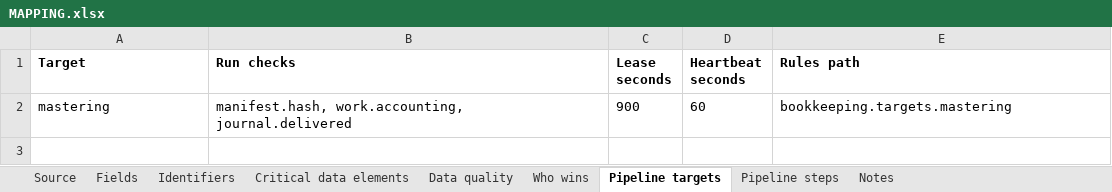
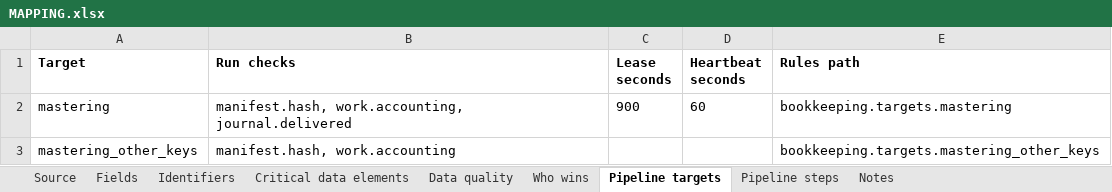
Before and after one commit to paulananth/edgartools-platform, an Excel workbook: rules/sources/sec.nport.security/MAPPING.xlsx, sheet Pipeline targets, drawn as a sheet; values as stored, in another font and other column widths than the file's, no borders; the diff names each change by its address in the sheet, - before the commit and + after, or states it on an @@ line.

```diff
--- a/rules/sources/sec.nport.security/MAPPING.xlsx (sheet Pipeline targets)
+++ b/rules/sources/sec.nport.security/MAPPING.xlsx (sheet Pipeline targets)
+row 3: mastering_other_keys | manifest.hash, work.accounting |  |  | bookkeeping.targets.mastering_other_keys
```
Also changed, not shown: sheet Pipeline steps, sheet Fields, sheet Identifiers, sheet Source, rules/merge/kinds/security.xlsx, 24 other files.
